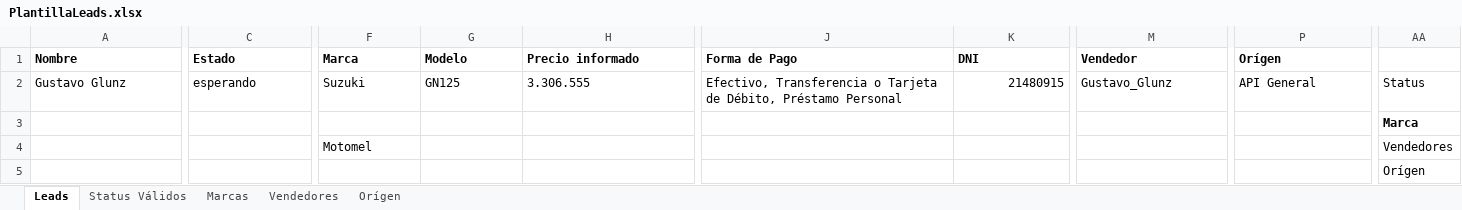
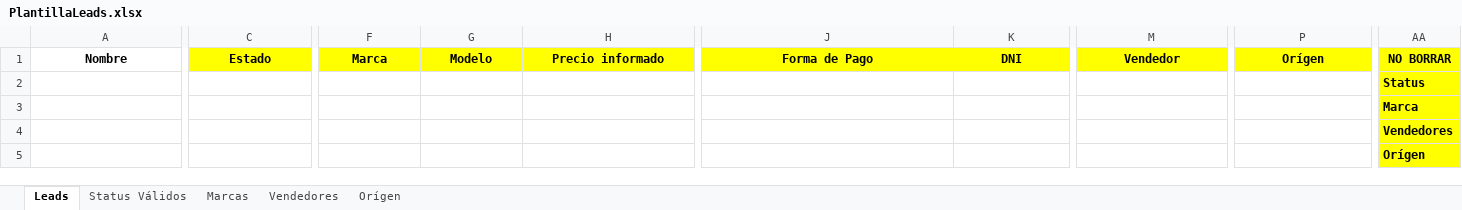
Before and after one commit to Gusgv-arg/3.2.10.MEGAMOTO-WhatsApp, an Excel workbook: public/temp/PlantillaLeads.xlsx, sheet Leads, drawn as a sheet; only a part is shown, gaps mark what is left out; values as stored, in another font and other column widths than the file's, no borders; removed rows and columns are numbered as before the commit, all else as after; rows hold the shown columns only; the diff covers the shown part only; the diff names each change by its address in the sheet, - before the commit and + after, or states it on an @@ line.

Commit message:
PLANTILLA

```diff
--- a/public/temp/PlantillaLeads.xlsx (sheet Leads)
+++ b/public/temp/PlantillaLeads.xlsx (sheet Leads)
-A1:P1 alignment: left
+A1:P1 alignment: center
-C1 fill: none
+C1 fill: #FFFF00
-F1:K1 fill: none
+F1:K1 fill: #FFFF00
-M1 fill: none
+M1 fill: #FFFF00
-P1 fill: none
+P1 fill: #FFFF00
-AA1: (empty)
+AA1: NO BORRAR
-AA1 fill: none
+AA1 fill: #FFFF00
-row 2: Gustavo Glunz | esperando | Suzuki | GN125 | 3.306.555 | Efectivo, Transferencia o Tarjeta de Débito, Préstamo Personal | 21480915 | Gustavo_Glunz | API General | Status
+row 2:  |  |  |  |  |  |  |  |  | Status
-AA3:AA5 fill: none
+AA3:AA5 fill: #FFFF00
-F4: Motomel
+F4: (empty)
-AA4:AA5 bold: off
+AA4:AA5 bold: on
```
Also changed, not shown: cell formats elsewhere in this sheet.
